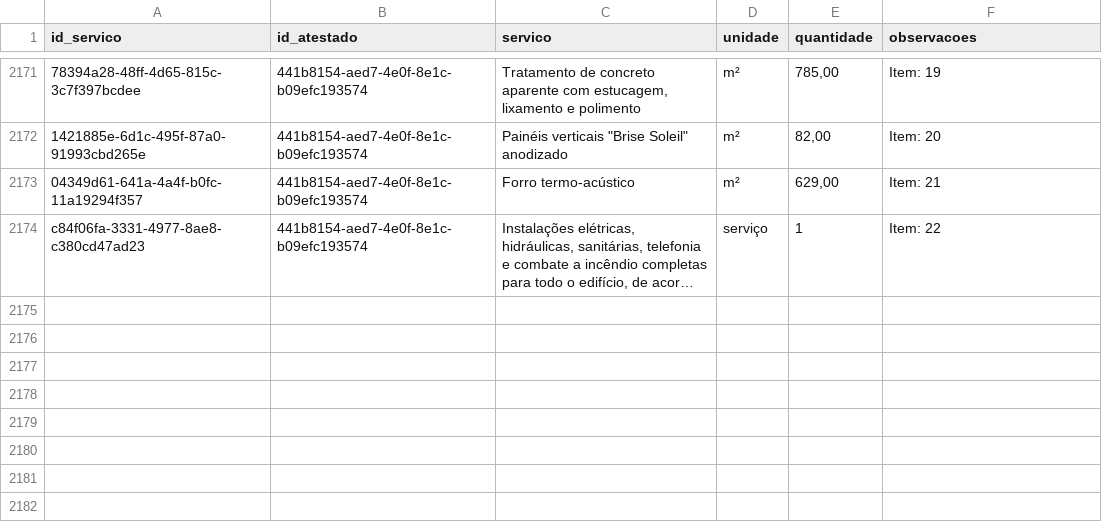
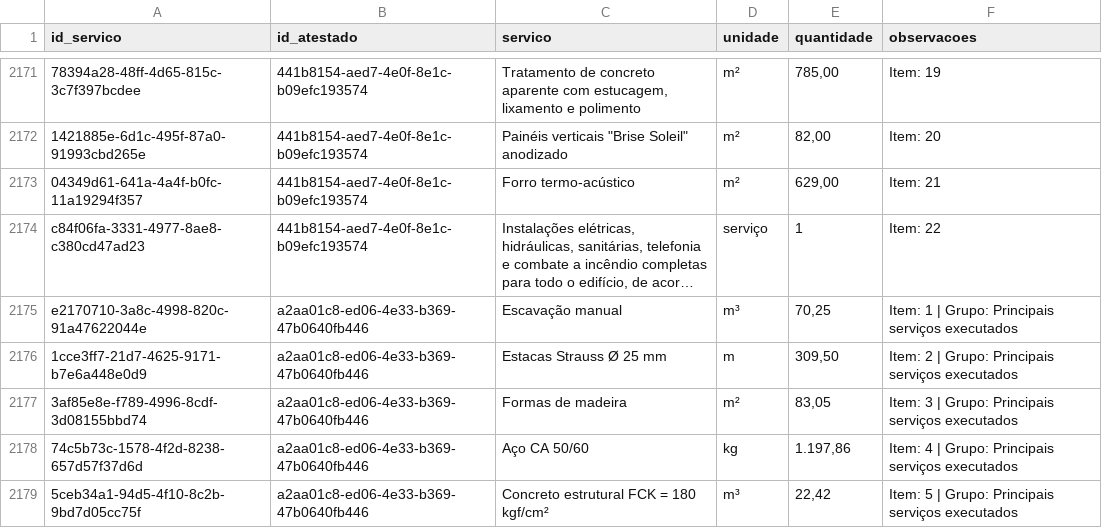
Before and after one commit to fabioser-ai/dragagem-app, a CSV file: data/atestados_servicos.csv, drawn as a sheet; only a part is shown, gaps mark what is left out; long unchanged cells end in …; the diff names each change by its address in the sheet, - before the commit and + after, or states it on an @@ line.

Commit message:
data: importar atestado das bases da Liquigas

```diff
--- a/data/atestados_servicos.csv
+++ b/data/atestados_servicos.csv
+row 2175: e2170710-3a8c-4998-820c-91a47622044e | a2aa01c8-ed06-4e33-b369-47b0640fb446 | Escavação manual | m³ | 70,25 | Item: 1 | Grupo: Principais serviços executados
+row 2176: 1cce3ff7-21d7-4625-9171-b7e6a448e0d9 | a2aa01c8-ed06-4e33-b369-47b0640fb446 | Estacas Strauss Ø 25 mm | m | 309,50 | Item: 2 | Grupo: Principais serviços executados
+row 2177: 3af85e8e-f789-4996-8cdf-3d08155bbd74 | a2aa01c8-ed06-4e33-b369-47b0640fb446 | Formas de madeira | m² | 83,05 | Item: 3 | Grupo: Principais serviços executados
+row 2178: 74c5b73c-1578-4f2d-8238-657d57f37d6d | a2aa01c8-ed06-4e33-b369-47b0640fb446 | Aço CA 50/60 | kg | 1.197,86 | Item: 4 | Grupo: Principais serviços executados
+row 2179: 5ceb34a1-94d5-4f10-8c2b-9bd7d05cc75f | a2aa01c8-ed06-4e33-b369-47b0640fb446 | Concreto estrutural FCK = 180 kgf/cm² | m³ | 22,42 | Item: 5 | Grupo: Principais serviços executados
```
Also changed, not shown: data/atestados.csv.
